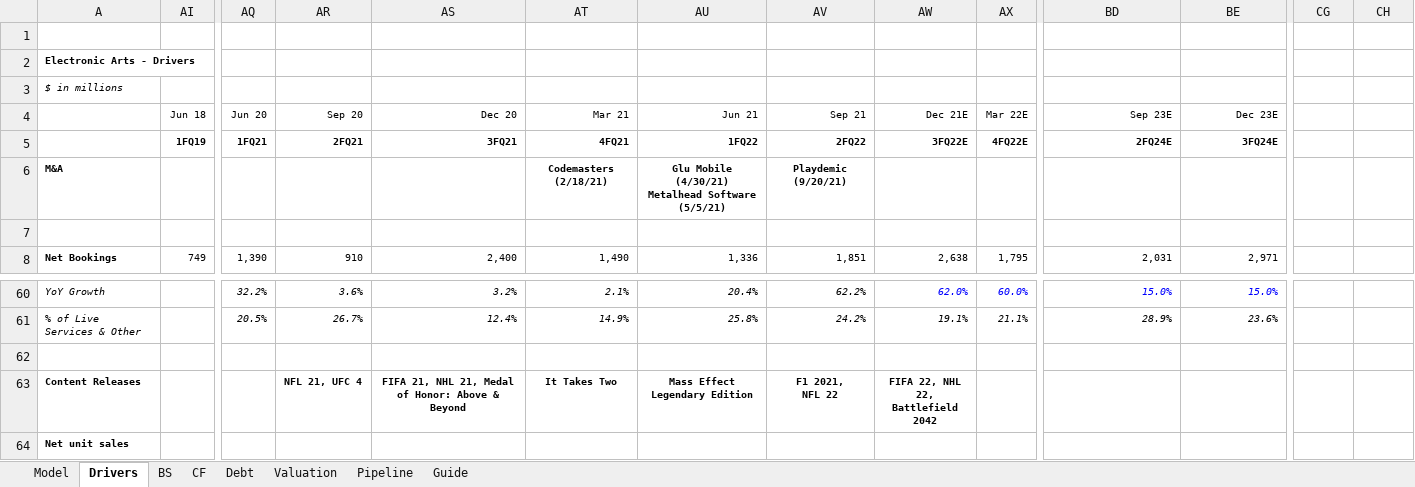
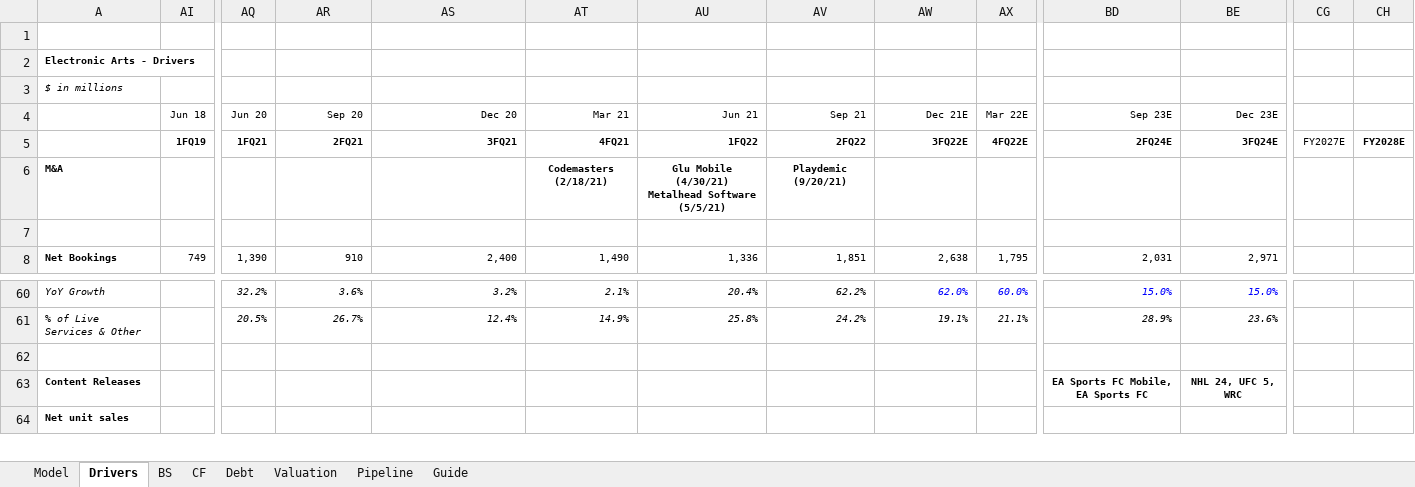
Before and after one commit to evandomingos/Models, an Excel workbook: EA Model.xlsx, sheet Drivers, drawn as a sheet; only a part is shown, gaps mark what is left out; values as stored, in another font and other column widths than the file's, no borders; ↵ is a line break in a cell; the diff names each change by its address in the sheet, - before the commit and + after, or states it on an @@ line.

```diff
--- a/EA Model.xlsx (sheet Drivers)
+++ b/EA Model.xlsx (sheet Drivers)
-CG5: (empty)
+CG5: FY2027E
-CH5: (empty)
+CH5: FY2028E
-AR63 (Sep 20): NFL 21, UFC 4
+AR63 (Sep 20): (empty)
-AS63 (Dec 20): FIFA 21, NHL 21, Medal of Honor: Above & Beyond
+AS63 (Dec 20): (empty)
-AT63 (Mar 21): It Takes Two
+AT63 (Mar 21): (empty)
-AU63 (Jun 21): Mass Effect Legendary Edition
+AU63 (Jun 21): (empty)
-AV63 (Sep 21): F1 2021, ↵ NFL 22
+AV63 (Sep 21): (empty)
-AW63 (Dec 21E): FIFA 22, NHL 22, ↵ Battlefield 2042
+AW63 (Dec 21E): (empty)
-BD63 (Sep 23E): (empty)
+BD63 (Sep 23E): EA Sports FC Mobile, EA Sports FC
-BE63 (Dec 23E): (empty)
+BE63 (Dec 23E): NHL 24, UFC 5, WRC
```
Also changed, not shown: sheet CF, formulas that keep their value.
